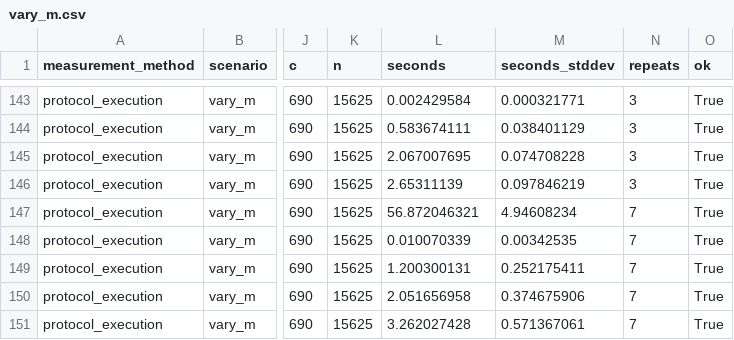
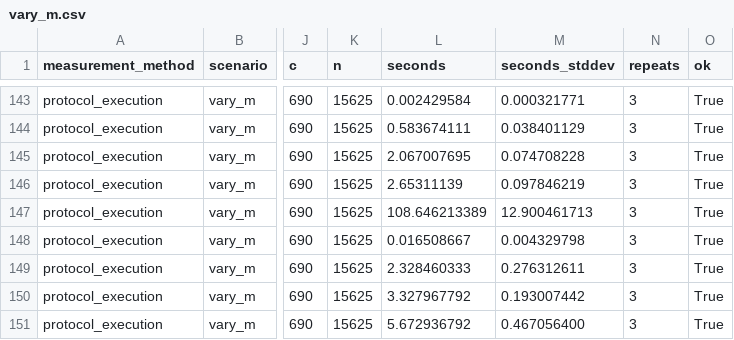
Before and after one commit to scottocs/FoldAudit, a CSV file: experiments/out/vi_evaluation/vary_m.csv, drawn as a sheet; only a part is shown, gaps mark what is left out; the diff names each change by its address in the sheet, - before the commit and + after, or states it on an @@ line.

```diff
--- a/experiments/out/vi_evaluation/vary_m.csv
+++ b/experiments/out/vi_evaluation/vary_m.csv
-L147 (seconds): 56.872046321
+L147 (seconds): 108.646213389
-M147 (seconds_stddev): 4.94608234
+M147 (seconds_stddev): 12.900461713
-N147:N151 (repeats): 7
+N147:N151 (repeats): 3
-L148 (seconds): 0.010070339
+L148 (seconds): 0.016508667
-M148 (seconds_stddev): 0.00342535
+M148 (seconds_stddev): 0.004329798
-L149 (seconds): 1.200300131
+L149 (seconds): 2.328460333
-M149 (seconds_stddev): 0.252175411
+M149 (seconds_stddev): 0.276312611
-L150 (seconds): 2.051656958
+L150 (seconds): 3.327967792
-M150 (seconds_stddev): 0.374675906
+M150 (seconds_stddev): 0.193007442
-L151 (seconds): 3.262027428
+L151 (seconds): 5.672936792
-M151 (seconds_stddev): 0.571367061
+M151 (seconds_stddev): 0.467056400
```
Also changed, not shown: experiments/out/vi_evaluation/vi_overhead_all.csv, 34 other files.
